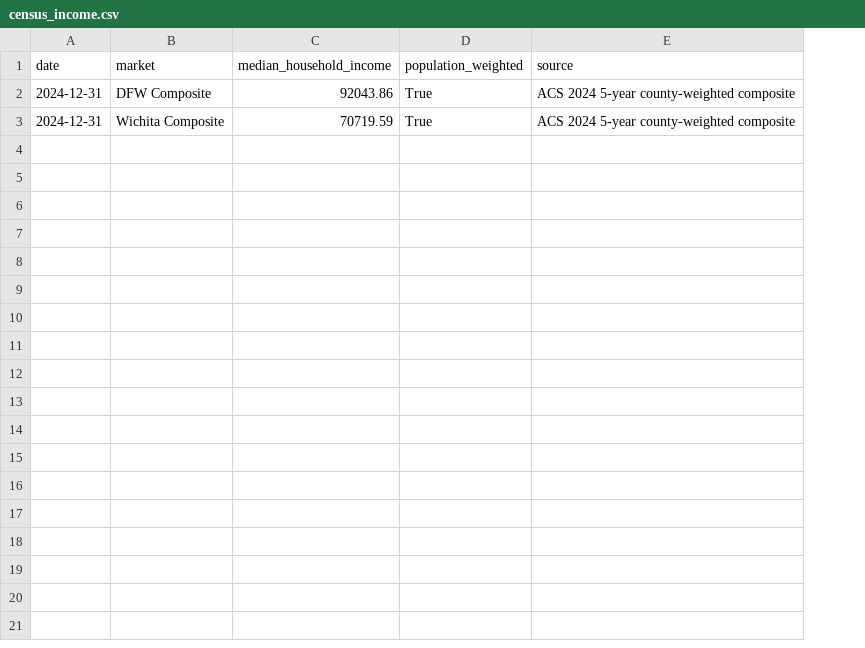
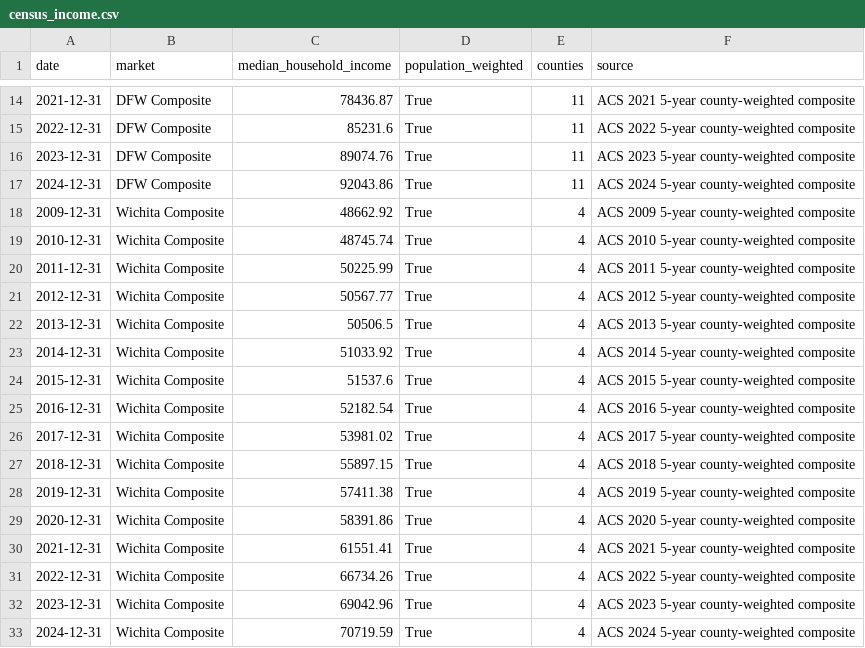
Before and after one commit to dlockar1mtg/HousingIntelligencePlatform, a CSV file: inputs/census_income.csv, drawn as a sheet; only a part is shown, gaps mark what is left out; the diff covers the shown part only; the diff names each change by its address in the sheet, - before the commit and + after, or states it on an @@ line.

```diff
--- a/inputs/census_income.csv
+++ b/inputs/census_income.csv
+column E (counties), row 17: 11; row 33: 4
+row 14: 2021-12-31 | DFW Composite | 78436.87 | True | 11 | ACS 2021 5-year county-weighted composite
+row 15: 2022-12-31 | DFW Composite | 85231.6 | True | 11 | ACS 2022 5-year county-weighted composite
+row 16: 2023-12-31 | DFW Composite | 89074.76 | True | 11 | ACS 2023 5-year county-weighted composite
+row 18: 2009-12-31 | Wichita Composite | 48662.92 | True | 4 | ACS 2009 5-year county-weighted composite
+row 19: 2010-12-31 | Wichita Composite | 48745.74 | True | 4 | ACS 2010 5-year county-weighted composite
+row 20: 2011-12-31 | Wichita Composite | 50225.99 | True | 4 | ACS 2011 5-year county-weighted composite
+row 21: 2012-12-31 | Wichita Composite | 50567.77 | True | 4 | ACS 2012 5-year county-weighted composite
+row 22: 2013-12-31 | Wichita Composite | 50506.5 | True | 4 | ACS 2013 5-year county-weighted composite
+row 23: 2014-12-31 | Wichita Composite | 51033.92 | True | 4 | ACS 2014 5-year county-weighted composite
+row 24: 2015-12-31 | Wichita Composite | 51537.6 | True | 4 | ACS 2015 5-year county-weighted composite
+row 25: 2016-12-31 | Wichita Composite | 52182.54 | True | 4 | ACS 2016 5-year county-weighted composite
+row 26: 2017-12-31 | Wichita Composite | 53981.02 | True | 4 | ACS 2017 5-year county-weighted composite
+row 27: 2018-12-31 | Wichita Composite | 55897.15 | True | 4 | ACS 2018 5-year county-weighted composite
+row 28: 2019-12-31 | Wichita Composite | 57411.38 | True | 4 | ACS 2019 5-year county-weighted composite
+row 29: 2020-12-31 | Wichita Composite | 58391.86 | True | 4 | ACS 2020 5-year county-weighted composite
+row 30: 2021-12-31 | Wichita Composite | 61551.41 | True | 4 | ACS 2021 5-year county-weighted composite
+row 31: 2022-12-31 | Wichita Composite | 66734.26 | True | 4 | ACS 2022 5-year county-weighted composite
+row 32: 2023-12-31 | Wichita Composite | 69042.96 | True | 4 | ACS 2023 5-year county-weighted composite
```
Also changed, not shown: 12 added rows elsewhere in this file, 16 other files.
